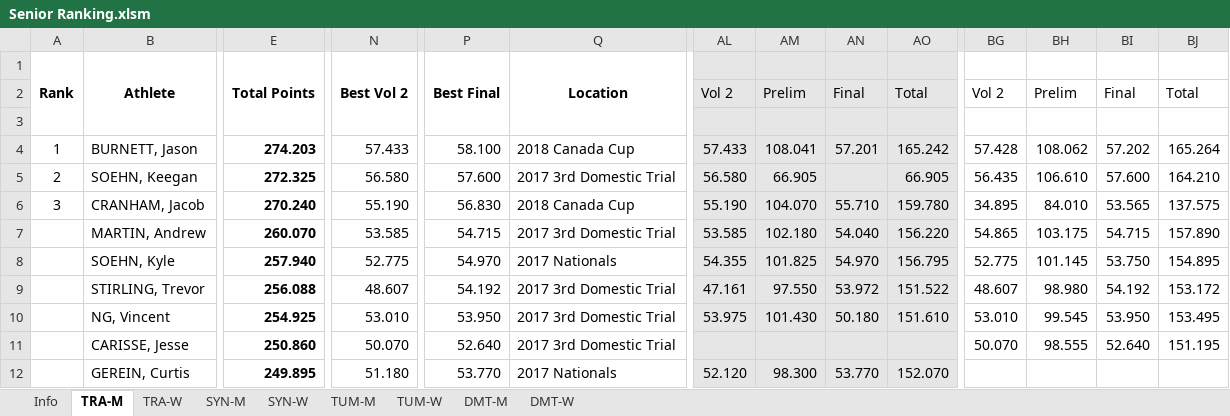
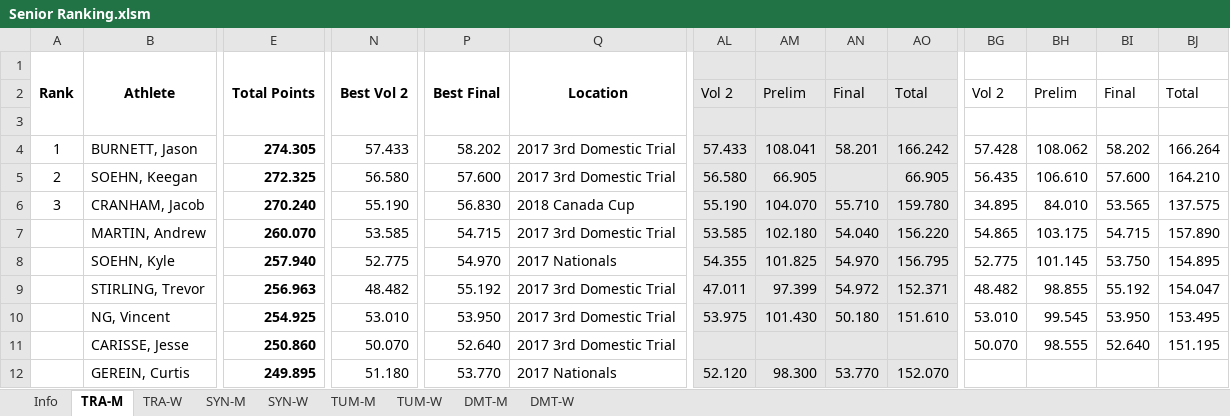
Before and after one commit to trampolinecanada/rankinglists, an Excel workbook: Senior Ranking.xlsm, sheet TRA-M, drawn as a sheet; only a part is shown, gaps mark what is left out; values as stored, in another font and other column widths than the file's, no borders; conditional formats not drawn; 2 other sheets too large or unreadable and not compared; the diff names each change by its address in the sheet, - before the commit and + after, or states it on an @@ line.

Commit message:
June 2, 2018

```diff
--- a/Senior Ranking.xlsm (sheet TRA-M)
+++ b/Senior Ranking.xlsm (sheet TRA-M)
-E4: 274.203
+E4: 274.305
-P4: 58.100
+P4: 58.202
-Q4: 2018 Canada Cup
+Q4: 2017 3rd Domestic Trial
-AN4: 57.201
+AN4: 58.201
-AO4: 165.242
+AO4: 166.242
-BI4: 57.202
+BI4: 58.202
-BJ4: 165.264
+BJ4: 166.264
-E9: 256.088
+E9: 256.963
-N9: 48.607
+N9: 48.482
-P9: 54.192
+P9: 55.192
-AL9: 47.161
+AL9: 47.011
-AM9: 97.550
+AM9: 97.399
-AN9: 53.972
+AN9: 54.972
-AO9: 151.522
+AO9: 152.371
-BG9: 48.607
+BG9: 48.482
-BH9: 98.980
+BH9: 98.855
-BI9: 54.192
+BI9: 55.192
-BJ9: 153.172
+BJ9: 154.047
```
Also changed, not shown: sheet Info, hidden cells.
